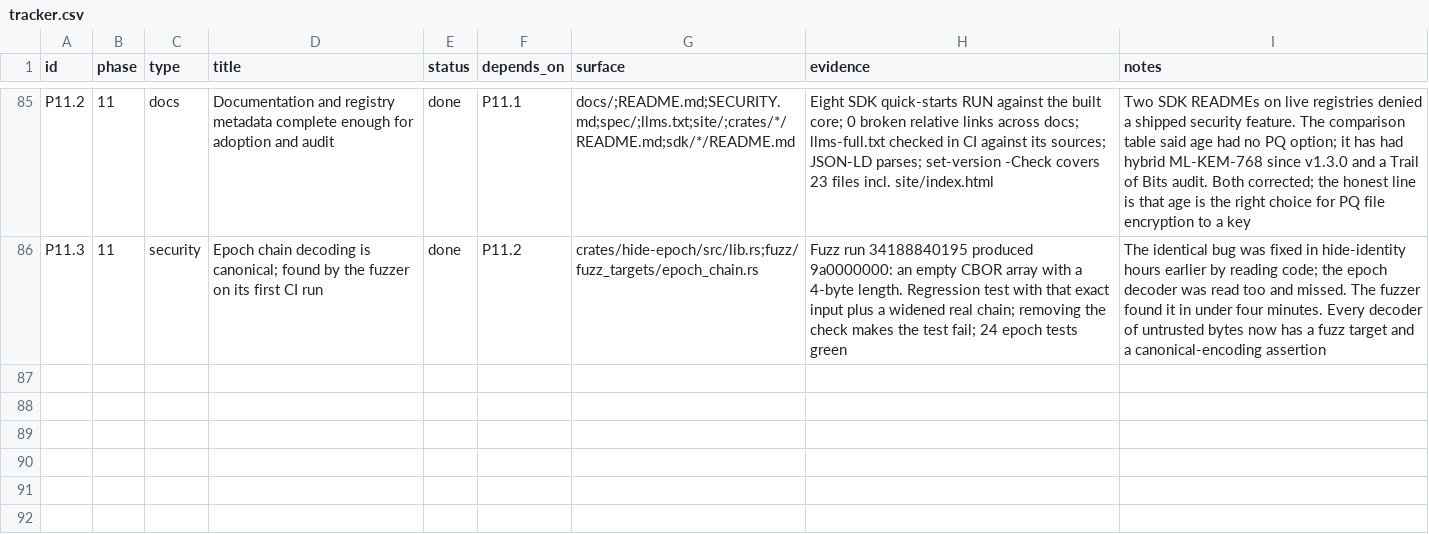
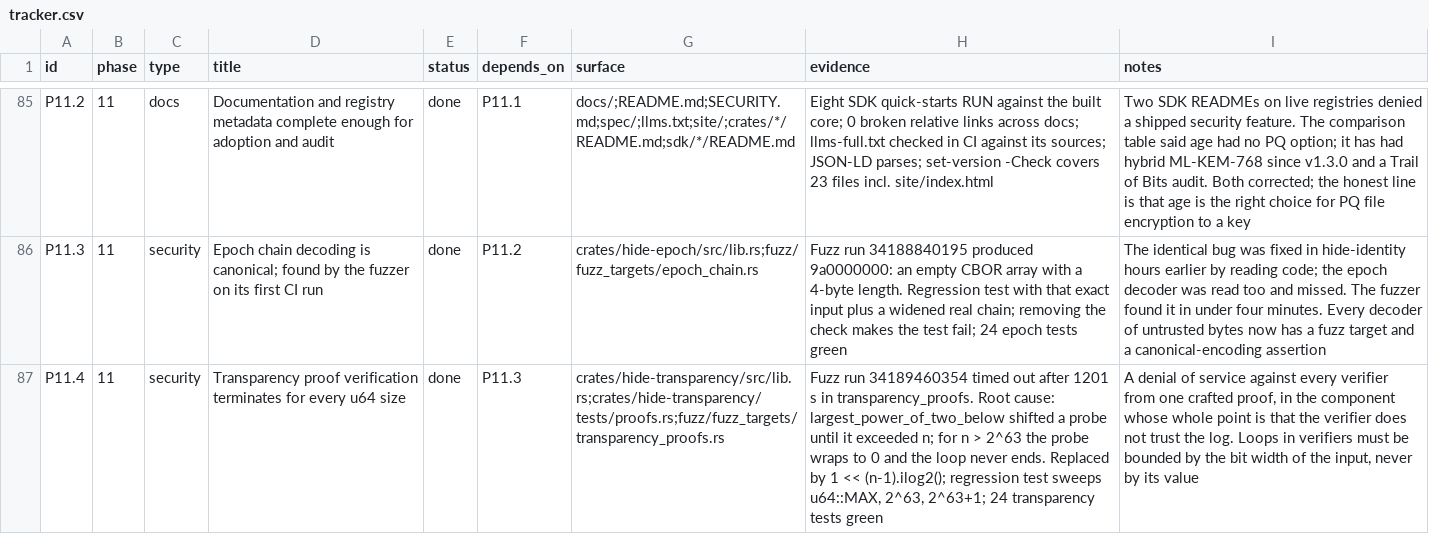
Before and after one commit to hide-protocol/hide, a CSV file: docs/tracker.csv, drawn as a sheet; only a part is shown, gaps mark what is left out; the diff names each change by its address in the sheet, - before the commit and + after, or states it on an @@ line.

Commit message:
fix(transparency): bound the split computation so absurd sizes cannot hang the verifier

```diff
--- a/docs/tracker.csv
+++ b/docs/tracker.csv
+row 87: P11.4 | 11 | security | Transparency proof verification terminates for every u64 size | done | P11.3 | crates/hide-transparency/src/lib.rs;crates/hide-transparency/tests/proofs.rs;fuzz/fuzz_targets/transparency_proofs.rs | Fuzz run 34189460354 timed out after 1201 s in transparency_proofs. Root cause: largest_power_of_two_below shifted a probe until it exceeded n; for n > 2^63 the probe wraps to 0 and the loop never ends. Replaced by 1 << (n-1).ilog2(); regression test sweeps u64::MAX, 2^63, 2^63+1; 24 transparency tests green | A denial of service against every verifier from one crafted proof, in the component whose whole point is that the verifier does not trust the log. Loops in verifiers must be bounded by the bit width of the input, never by its value
```
Also changed, not shown: 4 other files.
